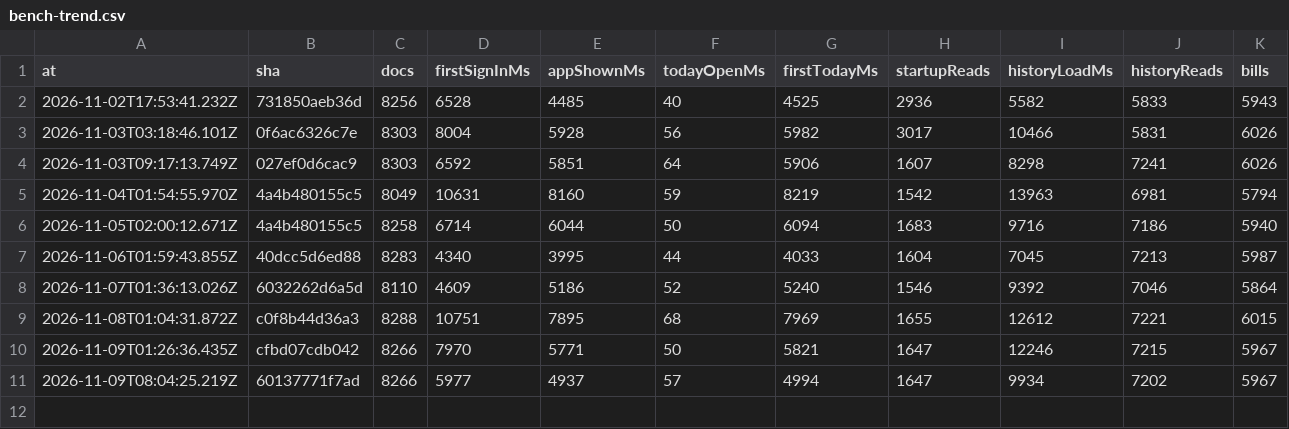
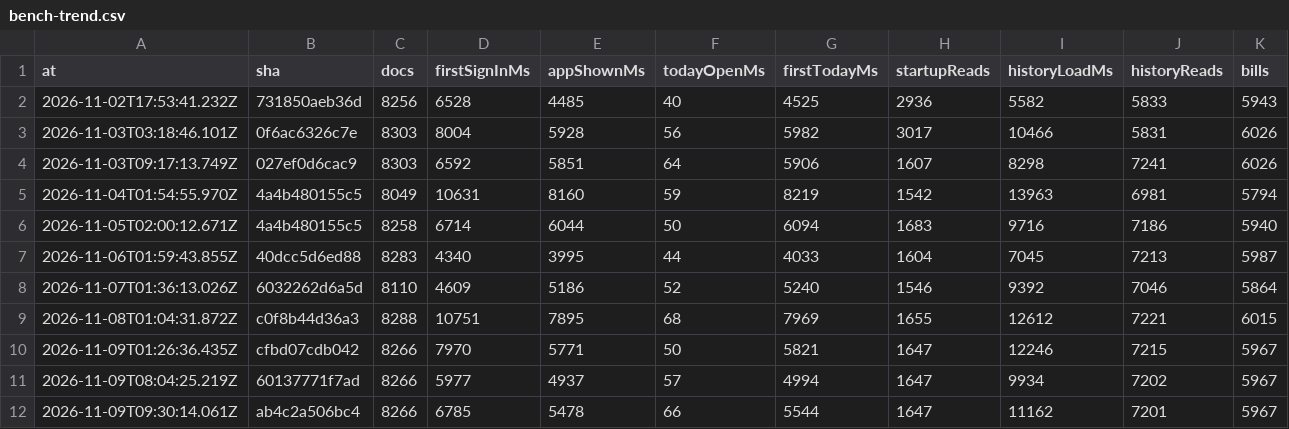
Before and after one commit to DDancingDeath/happa, a CSV file: bench-trend.csv, drawn as a sheet.

```diff
--- a/bench-trend.csv
+++ b/bench-trend.csv
@@ -11 +11,2 @@ at,sha,docs,firstSignInMs,appShownMs,todayOpenMs,firstTodayMs,startupReads,histo
 2026-11-09T08:04:25.219Z,60137771f7ad,8266,5977,4937,57,4994,1647,9934,7202,5967
+2026-11-09T09:30:14.061Z,ab4c2a506bc4,8266,6785,5478,66,5544,1647,11162,7201,5967
```
